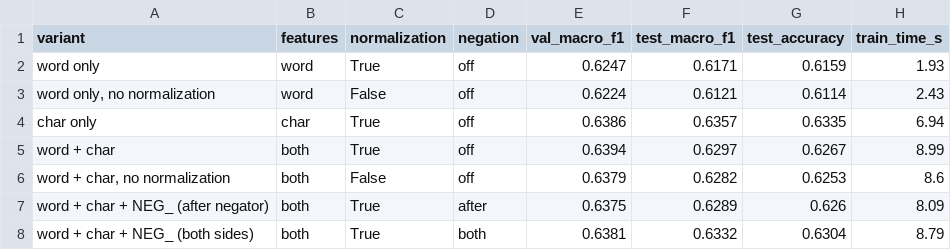
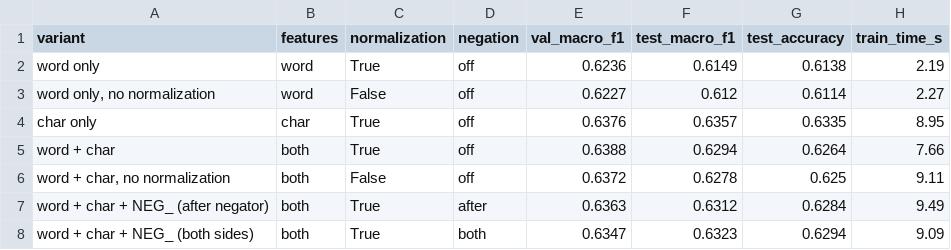
Before and after one commit to shayaanshaikh10/NLP-mini-project, a CSV file: results/ablation.csv, drawn as a sheet.

```diff
--- a/results/ablation.csv
+++ b/results/ablation.csv
@@ -1,8 +1,8 @@
 variant,features,normalization,negation,val_macro_f1,test_macro_f1,test_accuracy,train_time_s
-word only,word,True,off,0.6247,0.6171,0.6159,1.93
-"word only, no normalization",word,False,off,0.6224,0.6121,0.6114,2.43
-char only,char,True,off,0.6386,0.6357,0.6335,6.94
-word + char,both,True,off,0.6394,0.6297,0.6267,8.99
-"word + char, no normalization",both,False,off,0.6379,0.6282,0.6253,8.6
-word + char + NEG_ (after negator),both,True,after,0.6375,0.6289,0.626,8.09
-word + char + NEG_ (both sides),both,True,both,0.6381,0.6332,0.6304,8.79
+word only,word,True,off,0.6236,0.6149,0.6138,2.19
+"word only, no normalization",word,False,off,0.6227,0.612,0.6114,2.27
+char only,char,True,off,0.6376,0.6357,0.6335,8.95
+word + char,both,True,off,0.6388,0.6294,0.6264,7.66
+"word + char, no normalization",both,False,off,0.6372,0.6278,0.625,9.11
+word + char + NEG_ (after negator),both,True,after,0.6363,0.6312,0.6284,9.49
+word + char + NEG_ (both sides),both,True,both,0.6347,0.6323,0.6294,9.09
```
Also changed, not shown: results/comparison.csv, results/error_patterns.csv, 18 other files.
